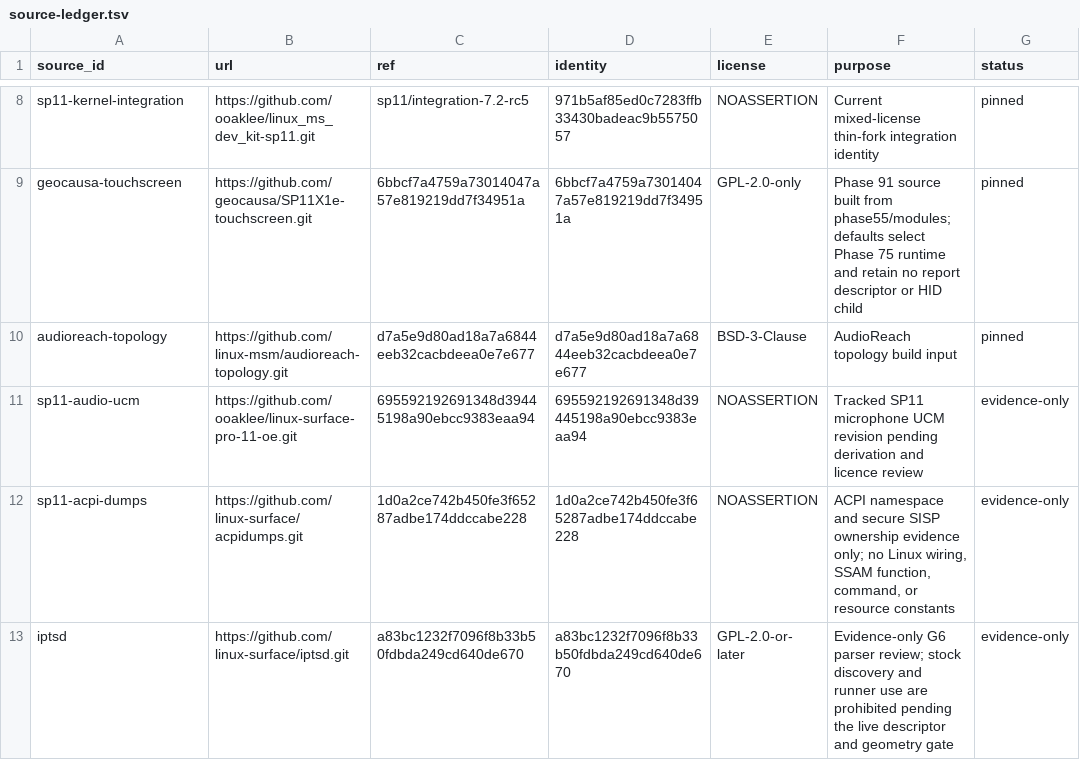
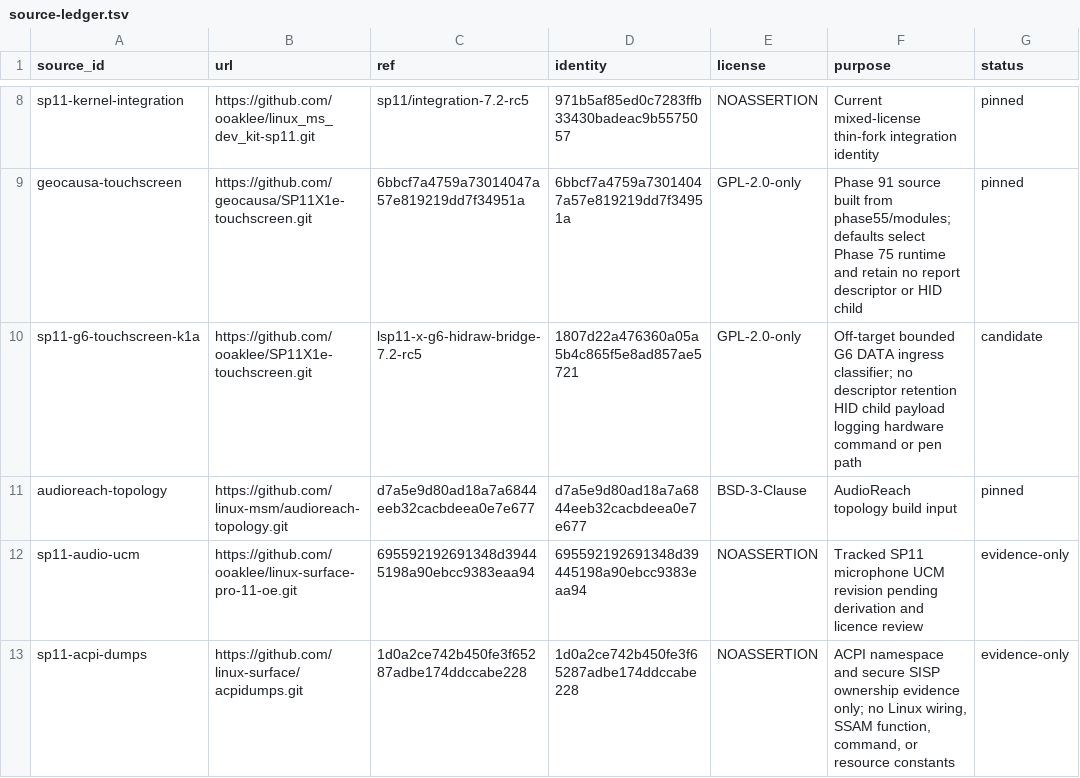
Before and after one commit to ooaklee/linux-surface-pro-11-oe, a TSV file: config/source-ledger.tsv, drawn as a sheet; only a part is shown, gaps mark what is left out; the shorter side is filled out with more unchanged rows.

Commit message:
Record G6 ingress provenance and add kernel comparison gate

```diff
--- a/config/source-ledger.tsv
+++ b/config/source-ledger.tsv
@@ -9,2 +9,3 @@ sp11-kernel-integration	https://github.com/ooaklee/linux_ms_dev_kit-sp11.git	sp1
 geocausa-touchscreen	https://github.com/geocausa/SP11X1e-touchscreen.git	6bbcf7a4759a73014047a57e819219dd7f34951a	6bbcf7a4759a73014047a57e819219dd7f34951a	GPL-2.0-only	Phase 91 source built from phase55/modules; defaults select Phase 75 runtime and retain no report descriptor or HID child	pinned
+sp11-g6-touchscreen-k1a	https://github.com/ooaklee/SP11X1e-touchscreen.git	lsp11-x-g6-hidraw-bridge-7.2-rc5	1807d22a476360a05a5b4c865f5e8ad857ae5721	GPL-2.0-only	Off-target bounded G6 DATA ingress classifier; no descriptor retention HID child payload logging hardware command or pen path	candidate
 audioreach-topology	https://github.com/linux-msm/audioreach-topology.git	d7a5e9d80ad18a7a6844eeb32cacbdeea0e7e677	d7a5e9d80ad18a7a6844eeb32cacbdeea0e7e677	BSD-3-Clause	AudioReach topology build input	pinned
```
Also changed, not shown: 13 other files.
